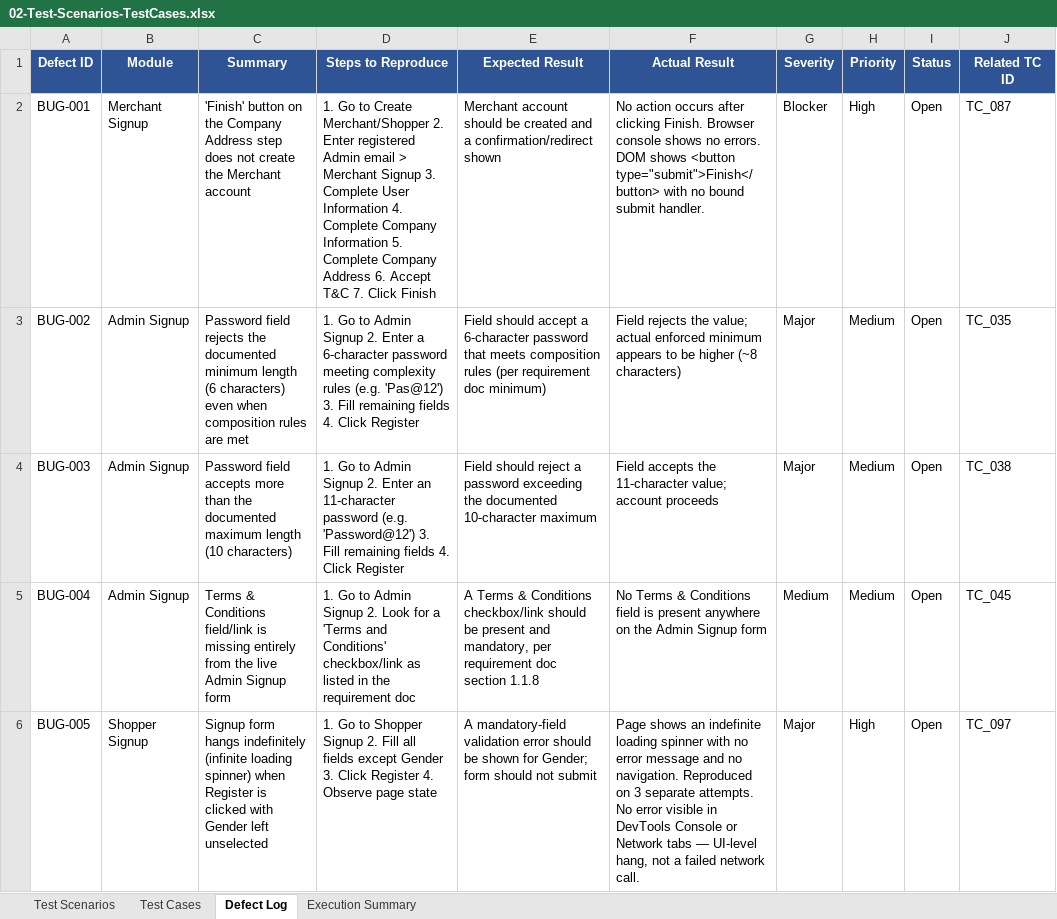
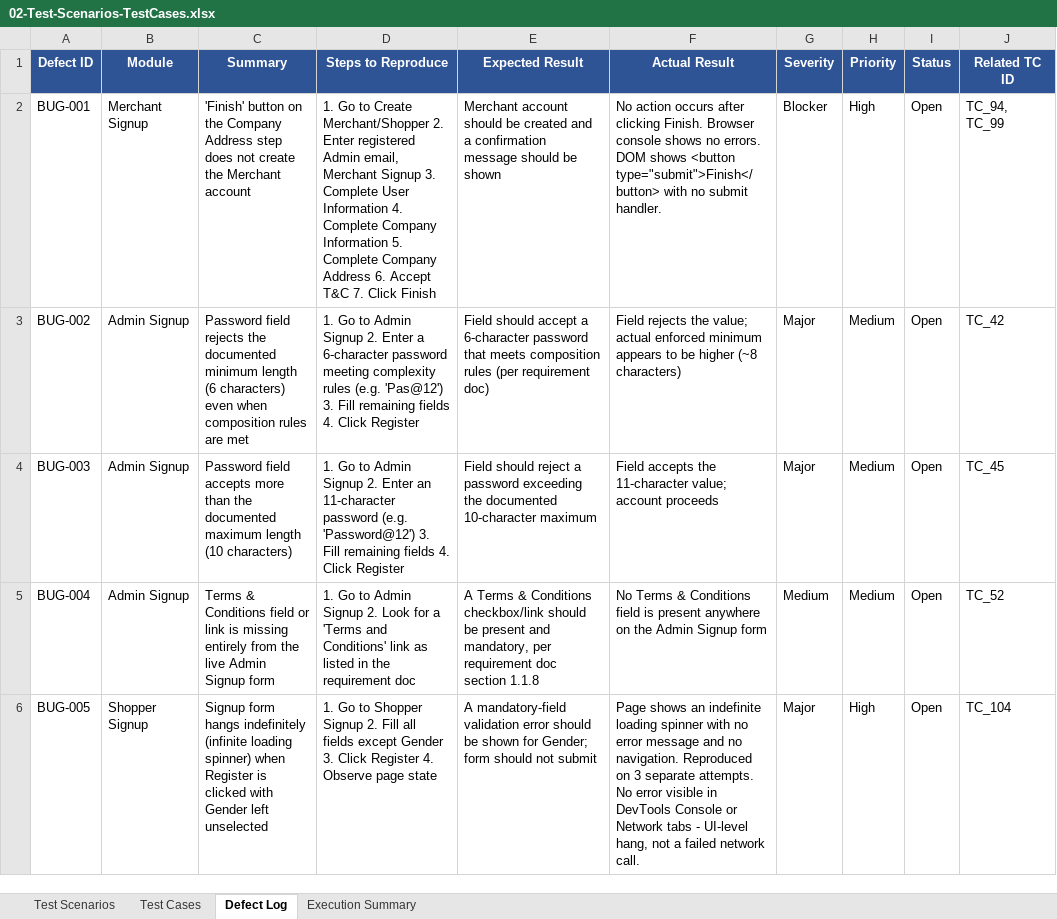
Before and after one commit to Vignesh21J/shoppersstack-manual-testing, an Excel workbook: 02-Test-Scenarios-TestCases.xlsx, sheet Defect Log, drawn as a sheet; only a part is shown; values as stored, in another font and other column widths than the file's, no borders; the diff covers the shown part only; the diff names each change by its address in the sheet, - before the commit and + after, or states it on an @@ line.

```diff
--- a/02-Test-Scenarios-TestCases.xlsx (sheet Defect Log)
+++ b/02-Test-Scenarios-TestCases.xlsx (sheet Defect Log)
-D2 (Steps to Reproduce): …registered Admin email > Merchant Signup…
+D2 (Steps to Reproduce): …registered Admin email, Merchant Signup…
-E2 (Expected Result): …and a confirmation/redirect shown
+E2 (Expected Result): …and a confirmation message should be shown
-F2 (Actual Result): …with no bound submit handler.
+F2 (Actual Result): …with no submit handler.
-J2 (Related TC ID): TC_087
+J2 (Related TC ID): TC_94, TC_99
-E3 (Expected Result): …(per requirement doc minimum)
+E3 (Expected Result): …(per requirement doc)
-J3 (Related TC ID): TC_035
+J3 (Related TC ID): TC_42
-J4 (Related TC ID): TC_038
+J4 (Related TC ID): TC_45
-C5 (Summary): …& Conditions field/link is missing…
+C5 (Summary): …& Conditions field or link is missing…
-D5 (Steps to Reproduce): …and Conditions' checkbox/link as listed…
+D5 (Steps to Reproduce): …and Conditions' link as listed…
-J5 (Related TC ID): TC_045
+J5 (Related TC ID): TC_52
-F6 (Actual Result): …Network tabs — UI-level hang,…
+F6 (Actual Result): …Network tabs - UI-level hang,…
-J6 (Related TC ID): TC_097
+J6 (Related TC ID): TC_104
```
Also changed, not shown: 25 edited cells elsewhere in this sheet, sheet Test Cases, sheet Execution Summary, sheet Test Scenarios, 02-Test-Scenarios-TestCases-Sprint4.xlsx, 03-RTM.xlsx, 3 other files.
